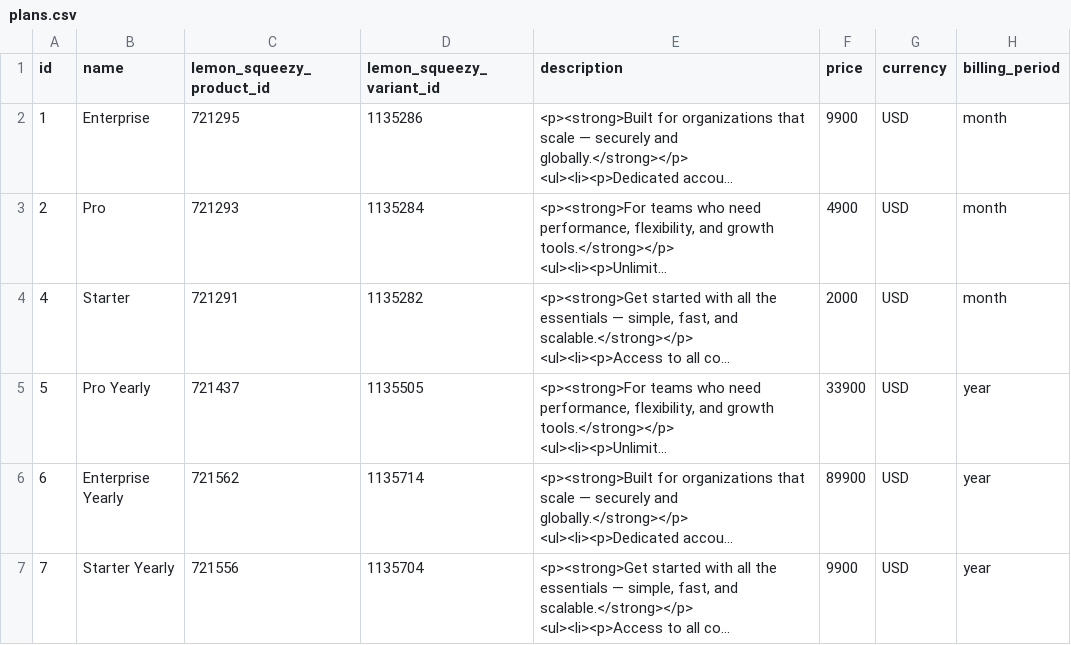
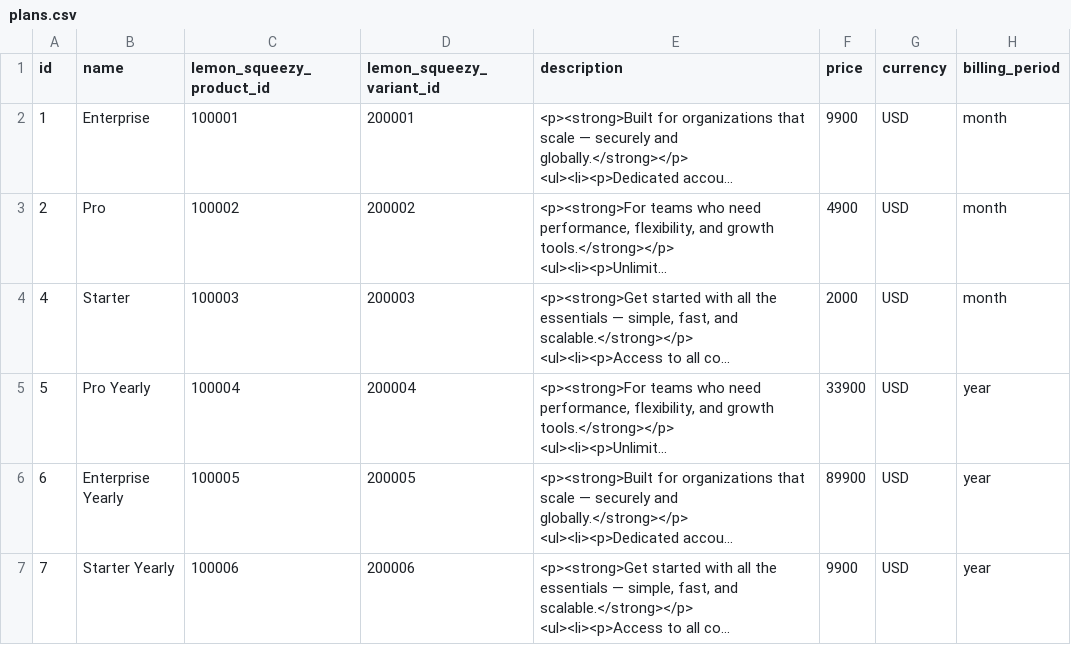
Before and after one commit to SalarHoushvand/laratic-lemonsqueezy, a CSV file: public/plans.csv, drawn as a sheet; only a part is shown; long unchanged cells end in …; the diff names each change by its address in the sheet, - before the commit and + after, or states it on an @@ line.

```diff
--- a/public/plans.csv
+++ b/public/plans.csv
-C2 (lemon_squeezy_product_id): 721295
+C2 (lemon_squeezy_product_id): 100001
-D2 (lemon_squeezy_variant_id): 1135286
+D2 (lemon_squeezy_variant_id): 200001
-C3 (lemon_squeezy_product_id): 721293
+C3 (lemon_squeezy_product_id): 100002
-D3 (lemon_squeezy_variant_id): 1135284
+D3 (lemon_squeezy_variant_id): 200002
-C4 (lemon_squeezy_product_id): 721291
+C4 (lemon_squeezy_product_id): 100003
-D4 (lemon_squeezy_variant_id): 1135282
+D4 (lemon_squeezy_variant_id): 200003
-C5 (lemon_squeezy_product_id): 721437
+C5 (lemon_squeezy_product_id): 100004
-D5 (lemon_squeezy_variant_id): 1135505
+D5 (lemon_squeezy_variant_id): 200004
-C6 (lemon_squeezy_product_id): 721562
+C6 (lemon_squeezy_product_id): 100005
-D6 (lemon_squeezy_variant_id): 1135714
+D6 (lemon_squeezy_variant_id): 200005
-C7 (lemon_squeezy_product_id): 721556
+C7 (lemon_squeezy_product_id): 100006
-D7 (lemon_squeezy_variant_id): 1135704
+D7 (lemon_squeezy_variant_id): 200006
```
Also changed, not shown: public/products.csv, 24 other files.
